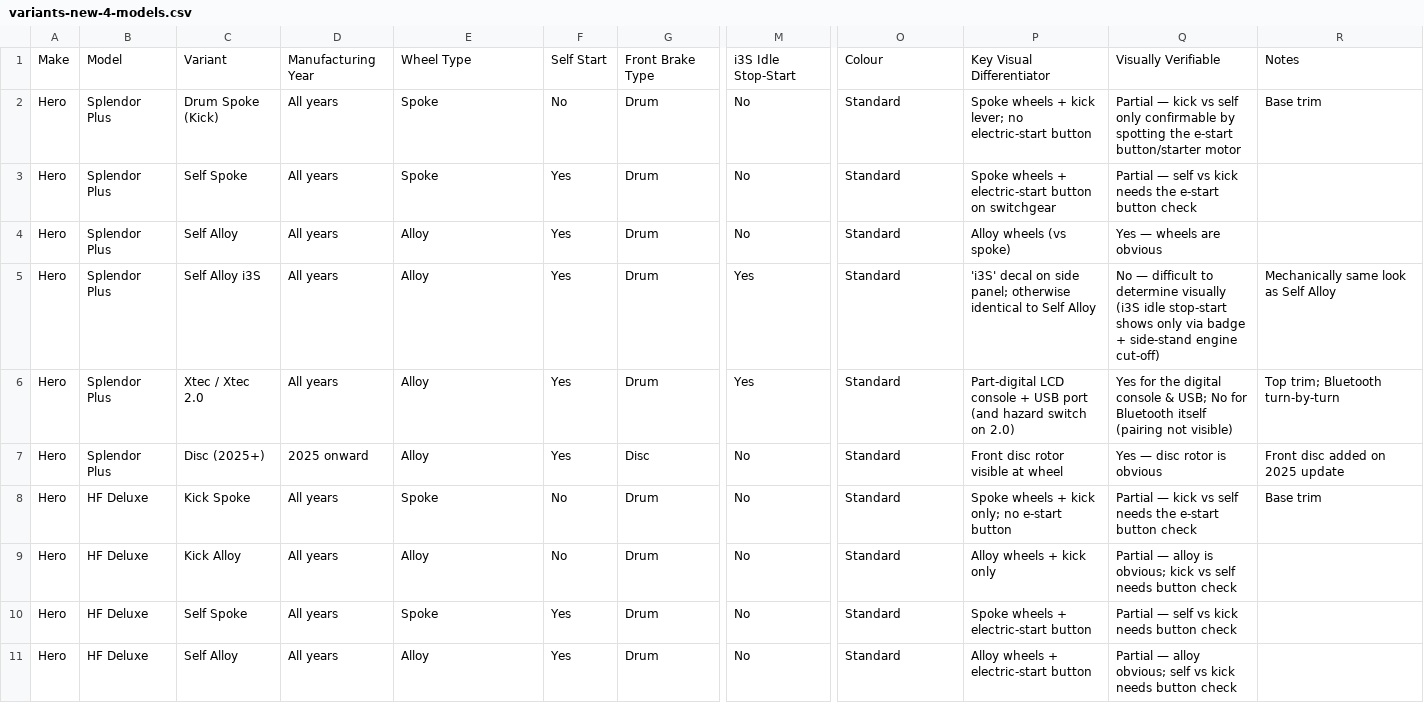
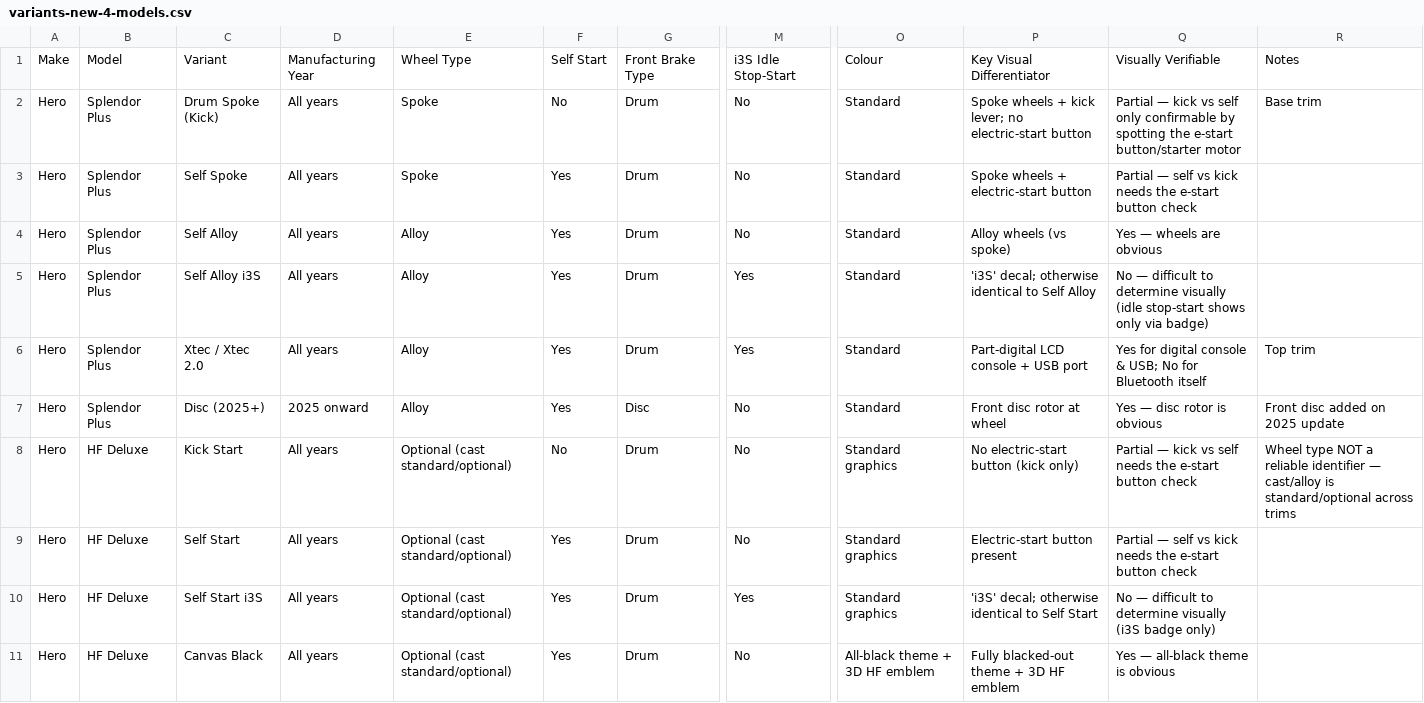
Before and after one commit to seanvida/vutto-variant-calculator, a CSV file: variants-new-4-models.csv, drawn as a sheet; only a part is shown, gaps mark what is left out; the diff covers the shown part only; the diff names each change by its address in the sheet, - before the commit and + after, or states it on an @@ line.

```diff
--- a/variants-new-4-models.csv
+++ b/variants-new-4-models.csv
-P3: Spoke wheels + electric-start button on switchgear
+P3: Spoke wheels + electric-start button
-P5: 'i3S' decal on side panel; otherwise identical…
+P5: 'i3S' decal; otherwise identical…
-Q5: …determine visually (i3S idle stop-start shows only via badge + side-stand engine cut-off)
+Q5: …determine visually (idle stop-start shows only via badge)
-R5: Mechanically same look as Self Alloy
+R5: (empty)
-P6: …USB port (and hazard switch on 2.0)
+P6: …USB port
-Q6: Yes for the digital console & USB; No for Bluetooth itself (pairing not visible)
+Q6: Yes for digital console & USB; No for Bluetooth itself
-R6: Top trim; Bluetooth turn-by-turn
+R6: Top trim
-P7: Front disc rotor visible at wheel
+P7: Front disc rotor at wheel
-C8: Kick Spoke
+C8: Kick Start
-E8: Spoke
+E8: Optional (cast standard/optional)
-O8:O10: Standard
+O8:O10: Standard graphics
-P8: Spoke wheels + kick only; no e-start button
+P8: No electric-start button (kick only)
-R8: Base trim
+R8: Wheel type NOT a reliable identifier — cast/alloy is standard/optional across trims
-C9: Kick Alloy
+C9: Self Start
-E9: Alloy
+E9: Optional (cast standard/optional)
-F9: No
+F9: Yes
-P9: Alloy wheels + kick only
+P9: Electric-start button present
-Q9: Partial — alloy is obvious; kick vs self needs button check
+Q9: Partial — self vs kick needs the e-start button check
-C10: Self Spoke
+C10: Self Start i3S
-E10: Spoke
+E10: Optional (cast standard/optional)
-M10: No
+M10: Yes
-P10: Spoke wheels + electric-start button
+P10: 'i3S' decal; otherwise identical to Self Start
-Q10: Partial — self vs kick needs button check
+Q10: No — difficult to determine visually (i3S badge only)
-C11: Self Alloy
+C11: Canvas Black
-E11: Alloy
+E11: Optional (cast standard/optional)
-O11: Standard
+O11: All-black theme + 3D HF emblem
-P11: Alloy wheels + electric-start button
+P11: Fully blacked-out theme + 3D HF emblem
-Q11: Partial — alloy obvious; self vs kick needs button check
+Q11: Yes — all-black theme is obvious
```
Also changed, not shown: 7 added rows and 34 edited cells elsewhere in this file, 2 other files.
